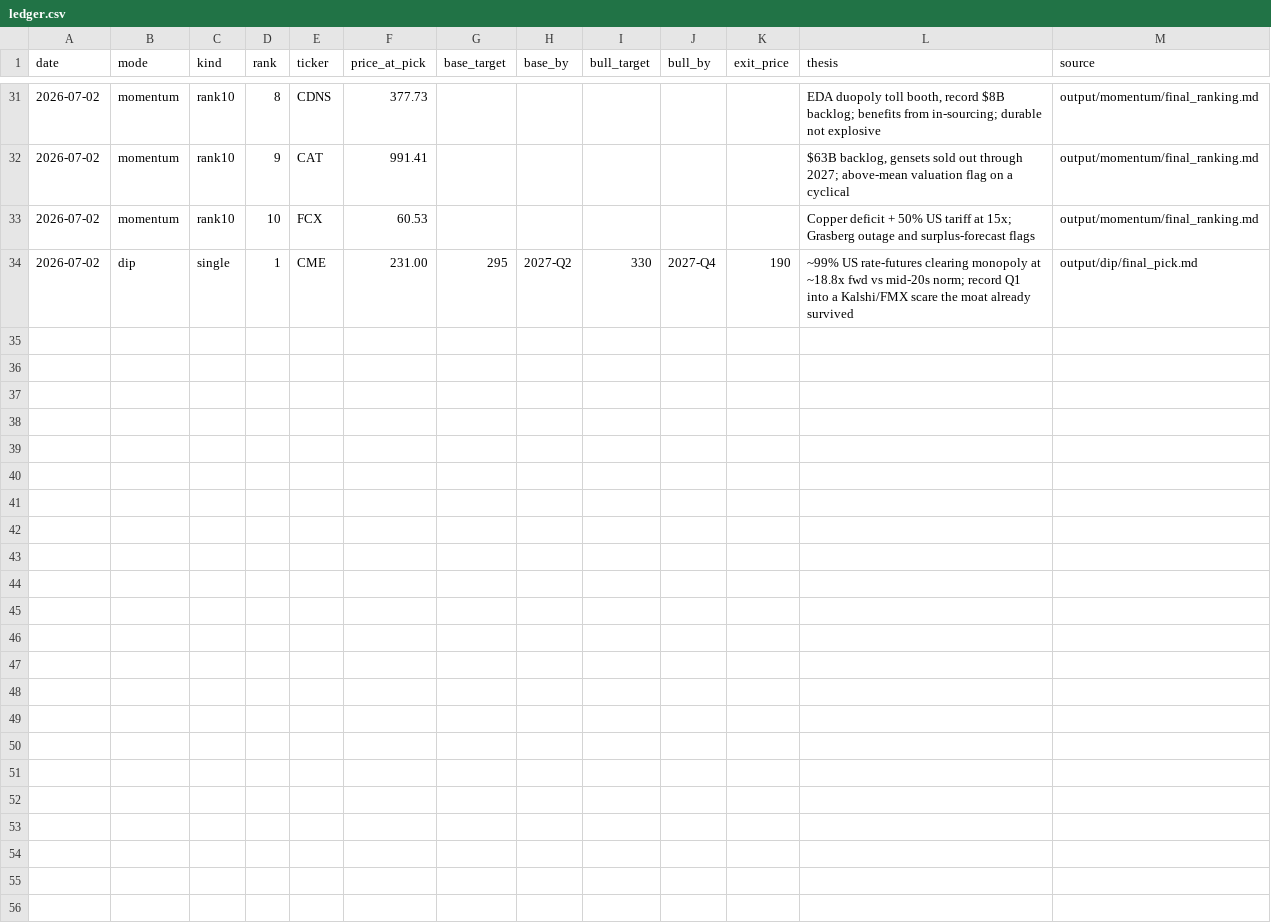
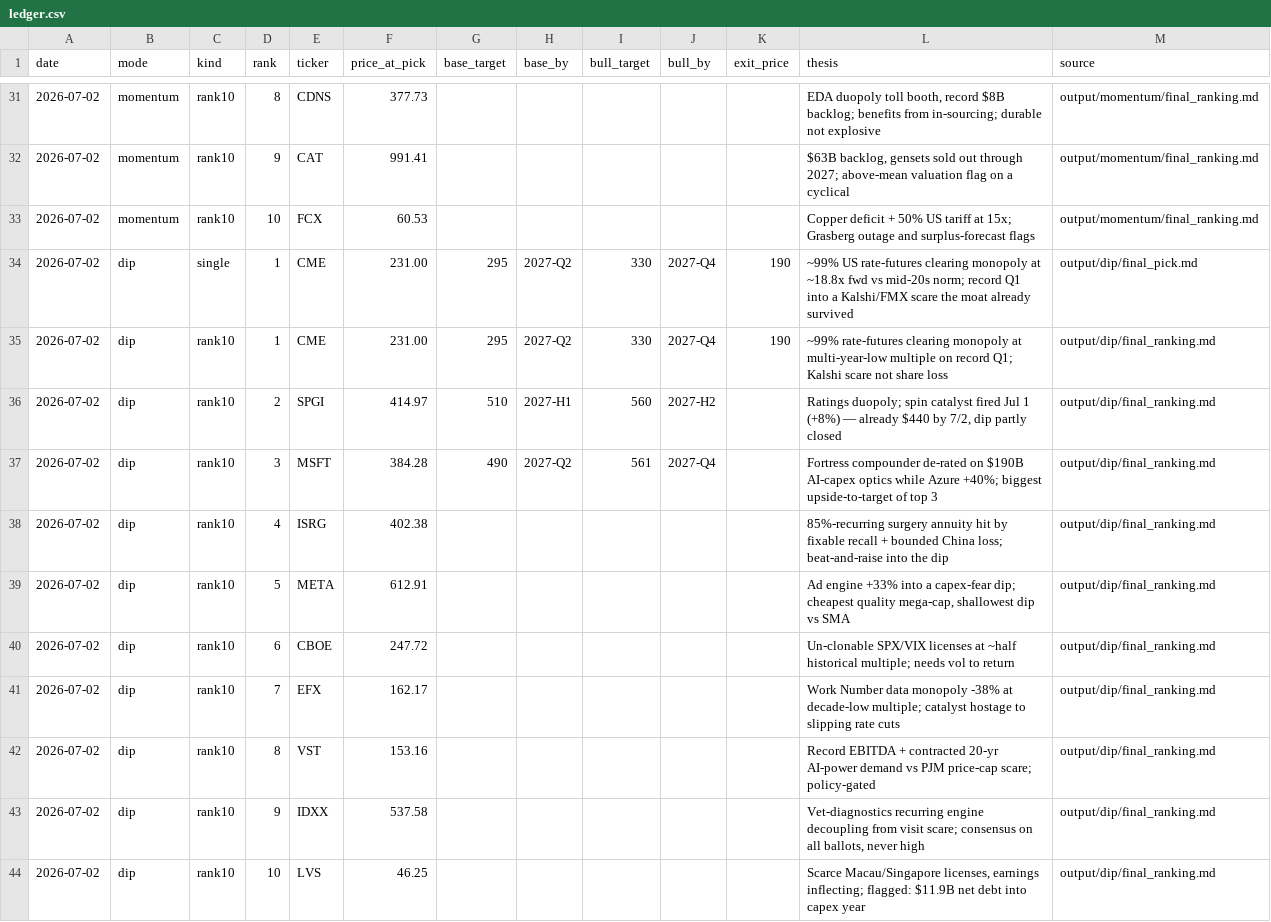
Before and after one commit to kienta1999/single-stock-pick-from-sp500, a CSV file: picks/ledger.csv, drawn as a sheet; only a part is shown, gaps mark what is left out.

```diff
--- a/picks/ledger.csv
+++ b/picks/ledger.csv
@@ -34 +34,11 @@ date,mode,kind,rank,ticker,price_at_pick,base_target,base_by,bull_target,bull_by
 2026-07-02,dip,single,1,CME,231.00,295,2027-Q2,330,2027-Q4,190,"~99% US rate-futures clearing monopoly at ~18.8x fwd vs mid-20s norm; record Q1 into a Kalshi/FMX scare the moat already survived",output/dip/final_pick.md
+2026-07-02,dip,rank10,1,CME,231.00,295,2027-Q2,330,2027-Q4,190,"~99% rate-futures clearing monopoly at multi-year-low multiple on record Q1; Kalshi scare not share loss",output/dip/final_ranking.md
+2026-07-02,dip,rank10,2,SPGI,414.97,510,2027-H1,560,2027-H2,,"Ratings duopoly; spin catalyst fired Jul 1 (+8%) — already $440 by 7/2, dip partly closed",output/dip/final_ranking.md
+2026-07-02,dip,rank10,3,MSFT,384.28,490,2027-Q2,561,2027-Q4,,"Fortress compounder de-rated on $190B AI-capex optics while Azure +40%; biggest upside-to-target of top 3",output/dip/final_ranking.md
+2026-07-02,dip,rank10,4,ISRG,402.38,,,,,,"85%-recurring surgery annuity hit by fixable recall + bounded China loss; beat-and-raise into the dip",output/dip/final_ranking.md
+2026-07-02,dip,rank10,5,META,612.91,,,,,,"Ad engine +33% into a capex-fear dip; cheapest quality mega-cap, shallowest dip vs SMA",output/dip/final_ranking.md
+2026-07-02,dip,rank10,6,CBOE,247.72,,,,,,"Un-clonable SPX/VIX licenses at ~half historical multiple; needs vol to return",output/dip/final_ranking.md
+2026-07-02,dip,rank10,7,EFX,162.17,,,,,,"Work Number data monopoly -38% at decade-low multiple; catalyst hostage to slipping rate cuts",output/dip/final_ranking.md
+2026-07-02,dip,rank10,8,VST,153.16,,,,,,"Record EBITDA + contracted 20-yr AI-power demand vs PJM price-cap scare; policy-gated",output/dip/final_ranking.md
+2026-07-02,dip,rank10,9,IDXX,537.58,,,,,,"Vet-diagnostics recurring engine decoupling from visit scare; consensus on all ballots, never high",output/dip/final_ranking.md
+2026-07-02,dip,rank10,10,LVS,46.25,,,,,,"Scarce Macau/Singapore licenses, earnings inflecting; flagged: $11.9B net debt into capex year",output/dip/final_ranking.md
```
Also changed, not shown: 1 other file.
